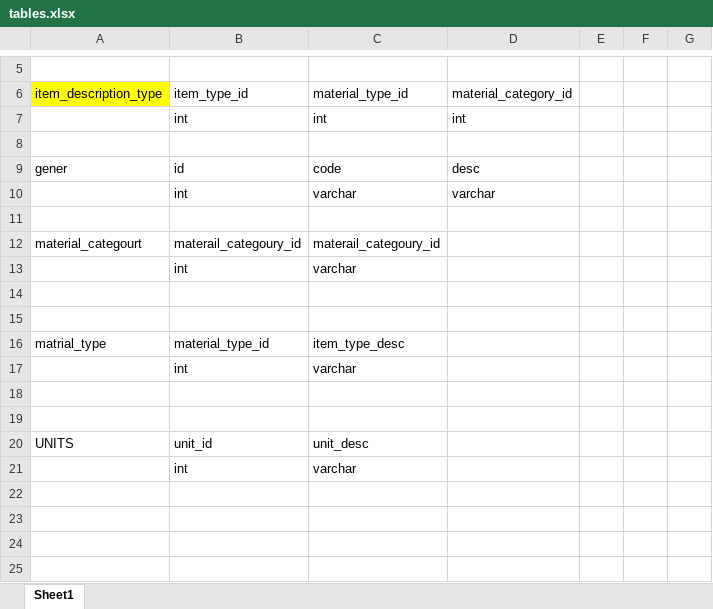
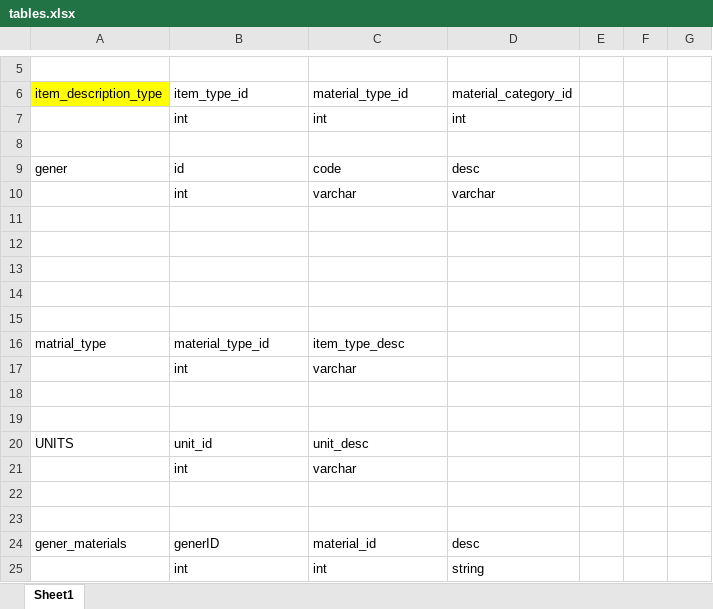
Before and after one commit to moatazlasheen/insider, an Excel workbook: docs/tables.xlsx, sheet Sheet1, drawn as a sheet; only a part is shown, gaps mark what is left out; values as stored, in another font and other column widths than the file's, no borders; the diff names each change by its address in the sheet, - before the commit and + after, or states it on an @@ line.

Commit message:
regenerate the jpa and modifying the tables in db

```diff
--- a/docs/tables.xlsx (sheet Sheet1)
+++ b/docs/tables.xlsx (sheet Sheet1)
-row 12: material_categourt | materail_categoury_id | materail_categoury_id
+row 12: (empty)
-row 13:  | int | varchar
+row 13: (empty)
+row 22: (empty)
+row 23: (empty)
+row 24: gener_materials | generID | material_id | desc
+row 25:  | int | int | string
```
Also changed, not shown: 25 other files.
